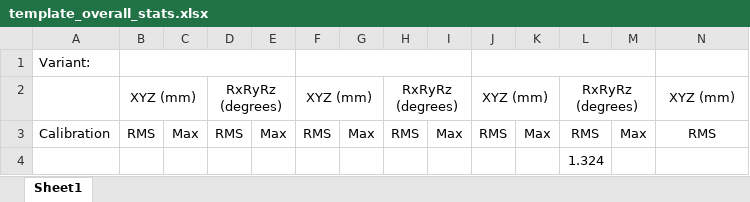
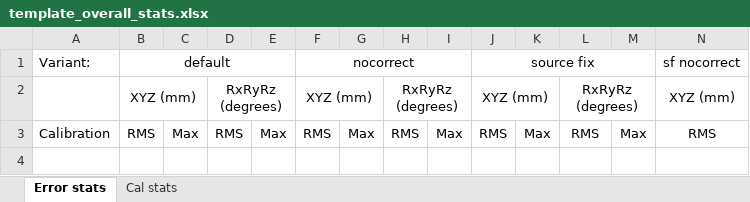
Before and after one commit to robmacl/ilemt, an Excel workbook: matlab/testing/template_overall_stats.xlsx, sheet Error stats, drawn as a sheet; only a part is shown; values as stored, in another font and other column widths than the file's, no borders; removed rows and columns are numbered as before the commit, all else as after; rows hold the shown columns only; the diff names each change by its address in the sheet, - before the commit and + after, or states it on an @@ line.

Commit message:
Added calibration summary to perr_overall_stats.m.  Added so_fixture_all calibrate mode.  Add directory name to Excel output file name so that Excel doesn't have a cow.

```diff
--- a/matlab/testing/template_overall_stats.xlsx (sheet Error stats)
+++ b/matlab/testing/template_overall_stats.xlsx (sheet Error stats)
-sheet tab: Sheet1
+sheet tab: Error stats
+sheet tab: Cal stats
-row 1: Variant:
+row 1: Variant: | default |  |  |  | nocorrect |  |  |  | source fix |  |  |  | sf nocorrect
-row 4:  |  |  |  |  |  |  |  |  |  |  | 1.324
```
Also changed, not shown: 13 other files.
